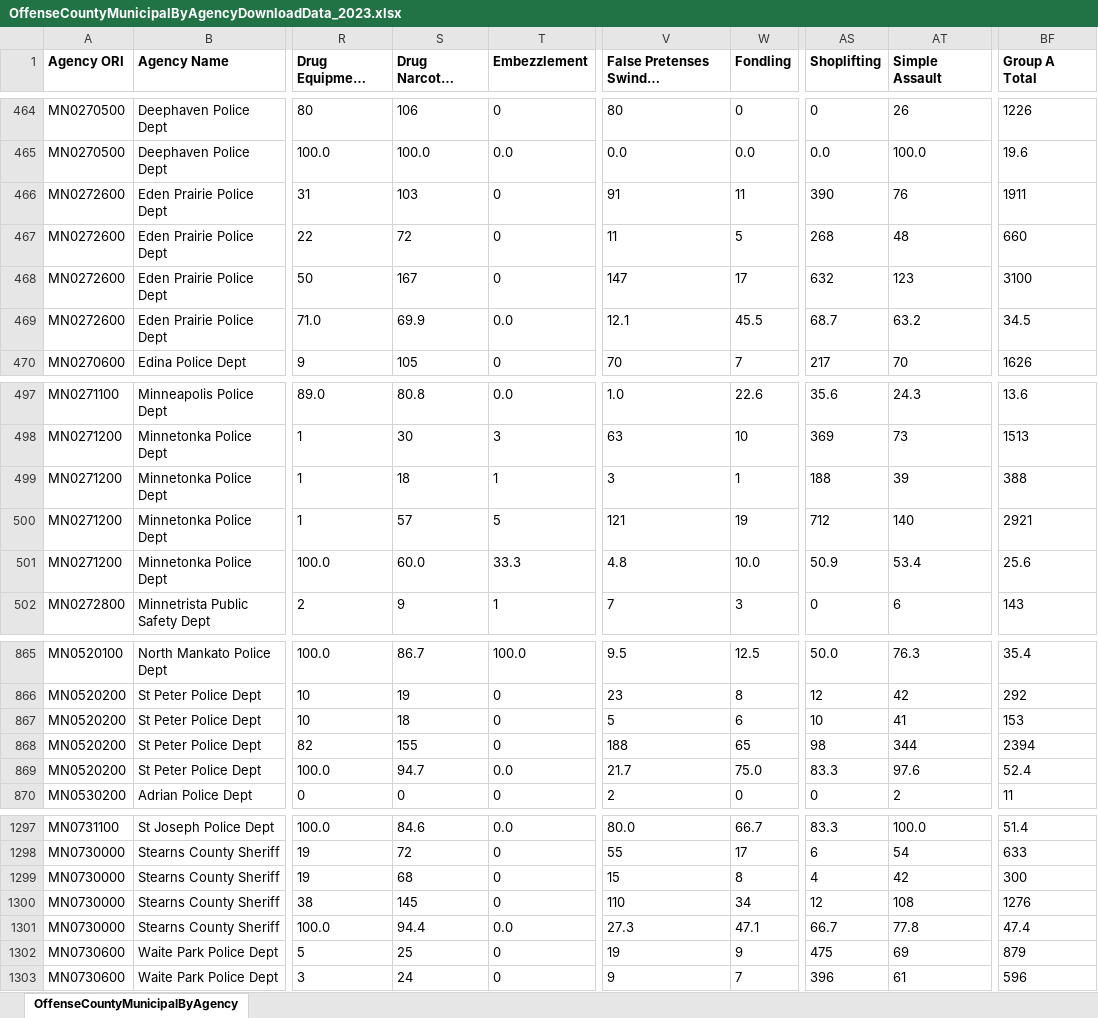
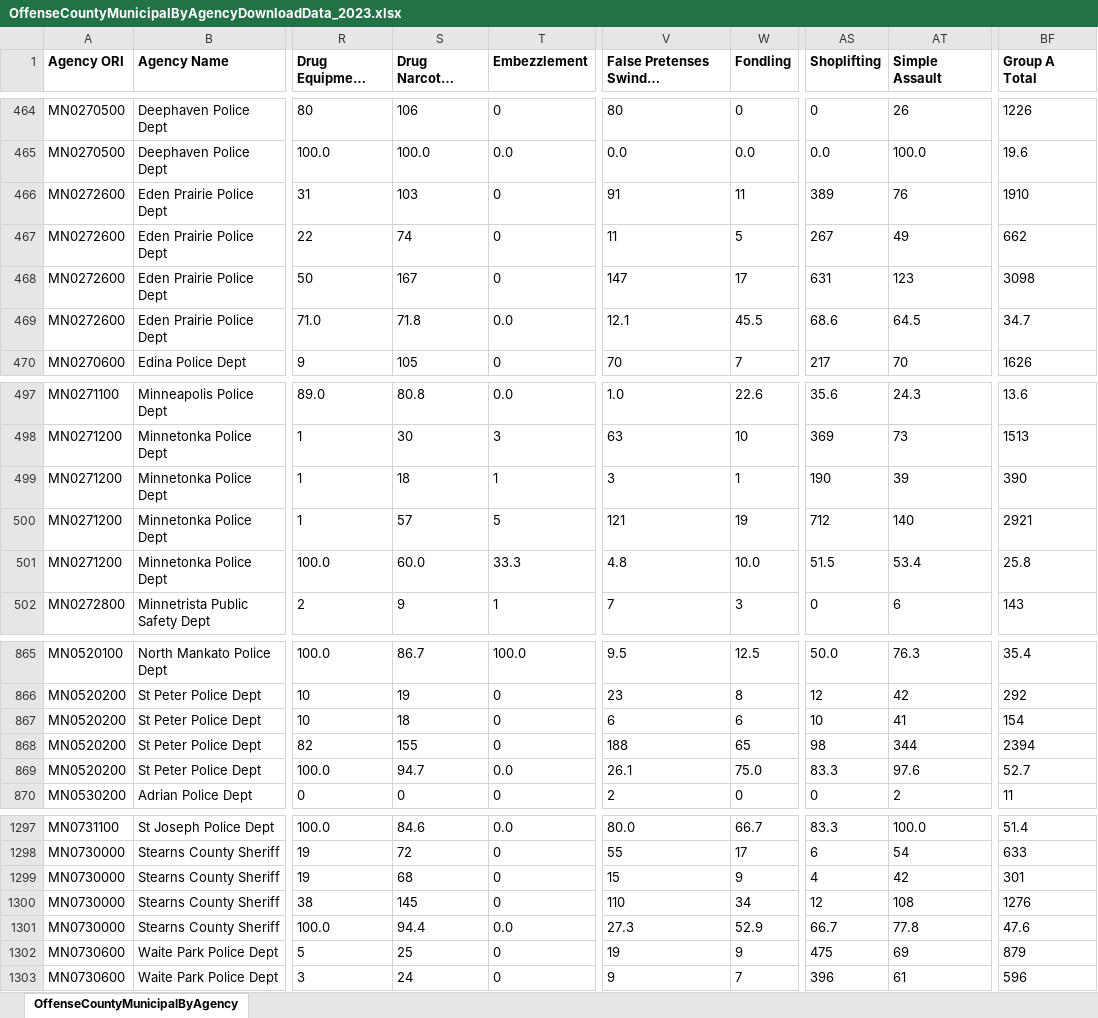
Before and after one commit to striblab/crimedash, an Excel workbook: store/nibrs/OffenseCountyMunicipalByAgencyDownloadData_2023.xlsx, sheet OffenseCountyMunicipalByAgency, drawn as a sheet; only a part is shown, gaps mark what is left out; long unchanged cells end in …; values as stored, in another font and other column widths than the file's, no borders; the diff names each change by its address in the sheet, - before the commit and + after, or states it on an @@ line.

```diff
--- a/store/nibrs/OffenseCountyMunicipalByAgencyDownloadData_2023.xlsx (sheet OffenseCountyMunicipalByAgency)
+++ b/store/nibrs/OffenseCountyMunicipalByAgencyDownloadData_2023.xlsx (sheet OffenseCountyMunicipalByAgency)
-AS466 (Shoplifting): 390
+AS466 (Shoplifting): 389
-BF466 (Group A Total): 1911
+BF466 (Group A Total): 1910
-S467 (Drug Narcotic Violations): 72
+S467 (Drug Narcotic Violations): 74
-AS467 (Shoplifting): 268
+AS467 (Shoplifting): 267
-AT467 (Simple Assault): 48
+AT467 (Simple Assault): 49
-BF467 (Group A Total): 660
+BF467 (Group A Total): 662
-AS468 (Shoplifting): 632
+AS468 (Shoplifting): 631
-BF468 (Group A Total): 3100
+BF468 (Group A Total): 3098
-S469 (Drug Narcotic Violations): 69.9
+S469 (Drug Narcotic Violations): 71.8
-AS469 (Shoplifting): 68.7
+AS469 (Shoplifting): 68.6
-AT469 (Simple Assault): 63.2
+AT469 (Simple Assault): 64.5
-BF469 (Group A Total): 34.5
+BF469 (Group A Total): 34.7
-AS499 (Shoplifting): 188
+AS499 (Shoplifting): 190
-BF499 (Group A Total): 388
+BF499 (Group A Total): 390
-AS501 (Shoplifting): 50.9
+AS501 (Shoplifting): 51.5
-BF501 (Group A Total): 25.6
+BF501 (Group A Total): 25.8
-V867: 5
+V867: 6
-BF867 (Group A Total): 153
+BF867 (Group A Total): 154
-V869: 21.7
+V869: 26.1
-BF869 (Group A Total): 52.4
+BF869 (Group A Total): 52.7
-W1299 (Fondling): 8
+W1299 (Fondling): 9
-BF1299 (Group A Total): 300
+BF1299 (Group A Total): 301
-W1301 (Fondling): 47.1
+W1301 (Fondling): 52.9
-BF1301 (Group A Total): 47.4
+BF1301 (Group A Total): 47.6
```
Also changed, not shown: store/nibrs/OffenseCountyMunicipalByAgencyDownloadData_2021.xlsx, store/nibrs/OffenseCountyMunicipalByAgencyDownloadData_2022.xlsx, 19 other files.
